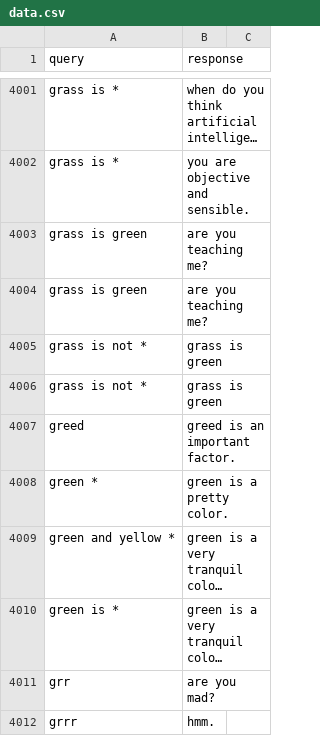
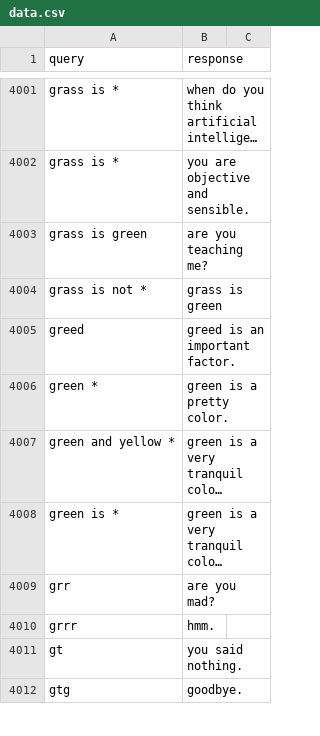
Before and after one commit to nemanja-m/lucy, a CSV file: data/processed/data.csv, drawn as a sheet; only a part is shown, gaps mark what is left out; the shorter side is filled out with more unchanged rows; long unchanged cells end in ….

```diff
--- a/data/processed/data.csv
+++ b/data/processed/data.csv
@@ -4003,4 +4003,2 @@ grass is *,you are objective and sensible.
 grass is green,are you teaching me?
-grass is green,are you teaching me?
-grass is not *,grass is green
 grass is not *,grass is green
```
Also changed, not shown: 2 other files.
